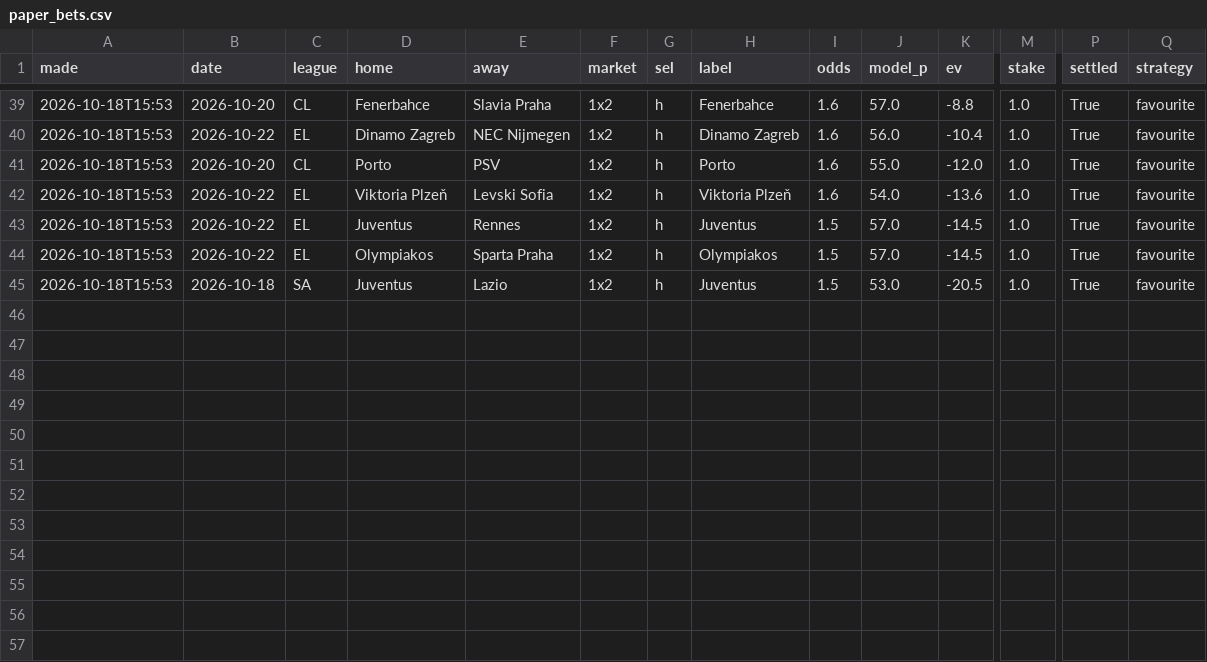
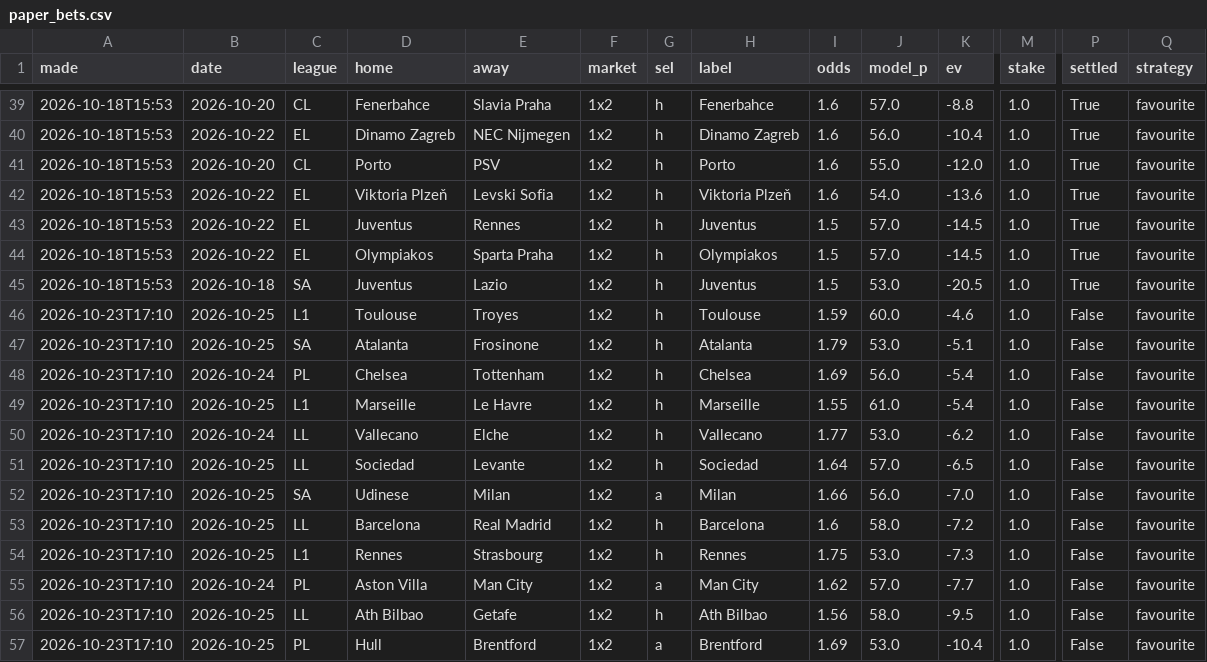
Before and after one commit to itzik200592-byte/score-oracle, a CSV file: data/paper_bets.csv, drawn as a sheet; only a part is shown, gaps mark what is left out; rows hold the shown columns only; the diff names each change by its address in the sheet, - before the commit and + after, or states it on an @@ line.

```diff
--- a/data/paper_bets.csv
+++ b/data/paper_bets.csv
+row 46: 2026-10-23T17:10 | 2026-10-25 | L1 | Toulouse | Troyes | 1x2 | h | Toulouse | 1.59 | 60.0 | -4.6 | 1.0 | False | favourite
+row 47: 2026-10-23T17:10 | 2026-10-25 | SA | Atalanta | Frosinone | 1x2 | h | Atalanta | 1.79 | 53.0 | -5.1 | 1.0 | False | favourite
+row 48: 2026-10-23T17:10 | 2026-10-24 | PL | Chelsea | Tottenham | 1x2 | h | Chelsea | 1.69 | 56.0 | -5.4 | 1.0 | False | favourite
+row 49: 2026-10-23T17:10 | 2026-10-25 | L1 | Marseille | Le Havre | 1x2 | h | Marseille | 1.55 | 61.0 | -5.4 | 1.0 | False | favourite
+row 50: 2026-10-23T17:10 | 2026-10-24 | LL | Vallecano | Elche | 1x2 | h | Vallecano | 1.77 | 53.0 | -6.2 | 1.0 | False | favourite
+row 51: 2026-10-23T17:10 | 2026-10-25 | LL | Sociedad | Levante | 1x2 | h | Sociedad | 1.64 | 57.0 | -6.5 | 1.0 | False | favourite
+row 52: 2026-10-23T17:10 | 2026-10-25 | SA | Udinese | Milan | 1x2 | a | Milan | 1.66 | 56.0 | -7.0 | 1.0 | False | favourite
+row 53: 2026-10-23T17:10 | 2026-10-25 | LL | Barcelona | Real Madrid | 1x2 | h | Barcelona | 1.6 | 58.0 | -7.2 | 1.0 | False | favourite
+row 54: 2026-10-23T17:10 | 2026-10-25 | L1 | Rennes | Strasbourg | 1x2 | h | Rennes | 1.75 | 53.0 | -7.3 | 1.0 | False | favourite
+row 55: 2026-10-23T17:10 | 2026-10-24 | PL | Aston Villa | Man City | 1x2 | a | Man City | 1.62 | 57.0 | -7.7 | 1.0 | False | favourite
+row 56: 2026-10-23T17:10 | 2026-10-25 | LL | Ath Bilbao | Getafe | 1x2 | h | Ath Bilbao | 1.56 | 58.0 | -9.5 | 1.0 | False | favourite
+row 57: 2026-10-23T17:10 | 2026-10-25 | PL | Hull | Brentford | 1x2 | a | Brentford | 1.69 | 53.0 | -10.4 | 1.0 | False | favourite
```
Also changed, not shown: data/daily_picks.csv, data/ledger.csv, 2 other files.
